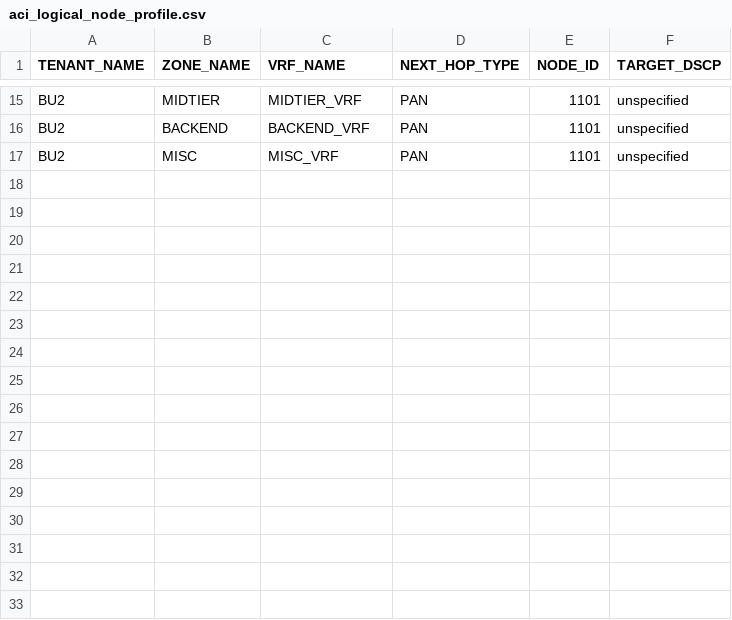
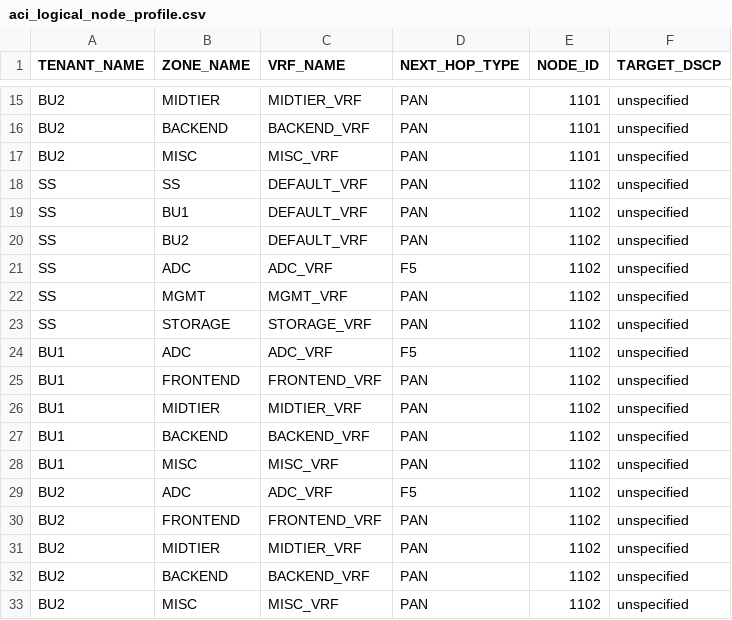
Before and after one commit to trevorpatch73/cisco-aci-terraform2, a CSV file: data/aci_logical_node_profile.csv, drawn as a sheet; only a part is shown, gaps mark what is left out; the diff names each change by its address in the sheet, - before the commit and + after, or states it on an @@ line.

```diff
--- a/data/aci_logical_node_profile.csv
+++ b/data/aci_logical_node_profile.csv
+row 18: SS | SS | DEFAULT_VRF | PAN | 1102 | unspecified
+row 19: SS | BU1 | DEFAULT_VRF | PAN | 1102 | unspecified
+row 20: SS | BU2 | DEFAULT_VRF | PAN | 1102 | unspecified
+row 21: SS | ADC | ADC_VRF | F5 | 1102 | unspecified
+row 22: SS | MGMT | MGMT_VRF | PAN | 1102 | unspecified
+row 23: SS | STORAGE | STORAGE_VRF | PAN | 1102 | unspecified
+row 24: BU1 | ADC | ADC_VRF | F5 | 1102 | unspecified
+row 25: BU1 | FRONTEND | FRONTEND_VRF | PAN | 1102 | unspecified
+row 26: BU1 | MIDTIER | MIDTIER_VRF | PAN | 1102 | unspecified
+row 27: BU1 | BACKEND | BACKEND_VRF | PAN | 1102 | unspecified
+row 28: BU1 | MISC | MISC_VRF | PAN | 1102 | unspecified
+row 29: BU2 | ADC | ADC_VRF | F5 | 1102 | unspecified
+row 30: BU2 | FRONTEND | FRONTEND_VRF | PAN | 1102 | unspecified
+row 31: BU2 | MIDTIER | MIDTIER_VRF | PAN | 1102 | unspecified
+row 32: BU2 | BACKEND | BACKEND_VRF | PAN | 1102 | unspecified
+row 33: BU2 | MISC | MISC_VRF | PAN | 1102 | unspecified
```
Also changed, not shown: data/ipam_hosts.csv, 3 other files.
